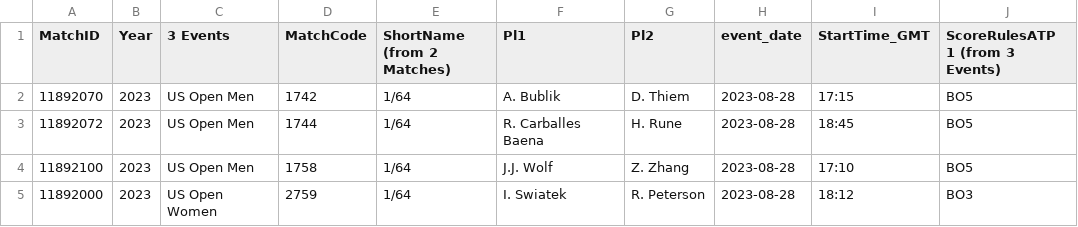
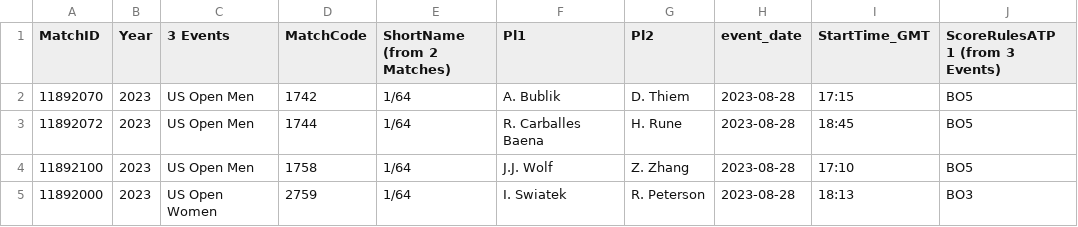
Before and after one commit to LegacyGTR/tennis-files, a CSV file: matches.csv, drawn as a sheet.

Commit message:
Update matches.csv

```diff
--- a/matches.csv
+++ b/matches.csv
@@ -4,2 +4,2 @@
 11892100,2023,US Open Men,1758,1/64,J.J. Wolf,Z. Zhang,2023-08-28,17:10,BO5
-11892000,2023,US Open Women,2759,1/64,I. Swiatek,R. Peterson,2023-08-28,18:12,BO3
+11892000,2023,US Open Women,2759,1/64,I. Swiatek,R. Peterson,2023-08-28,18:13,BO3
```
